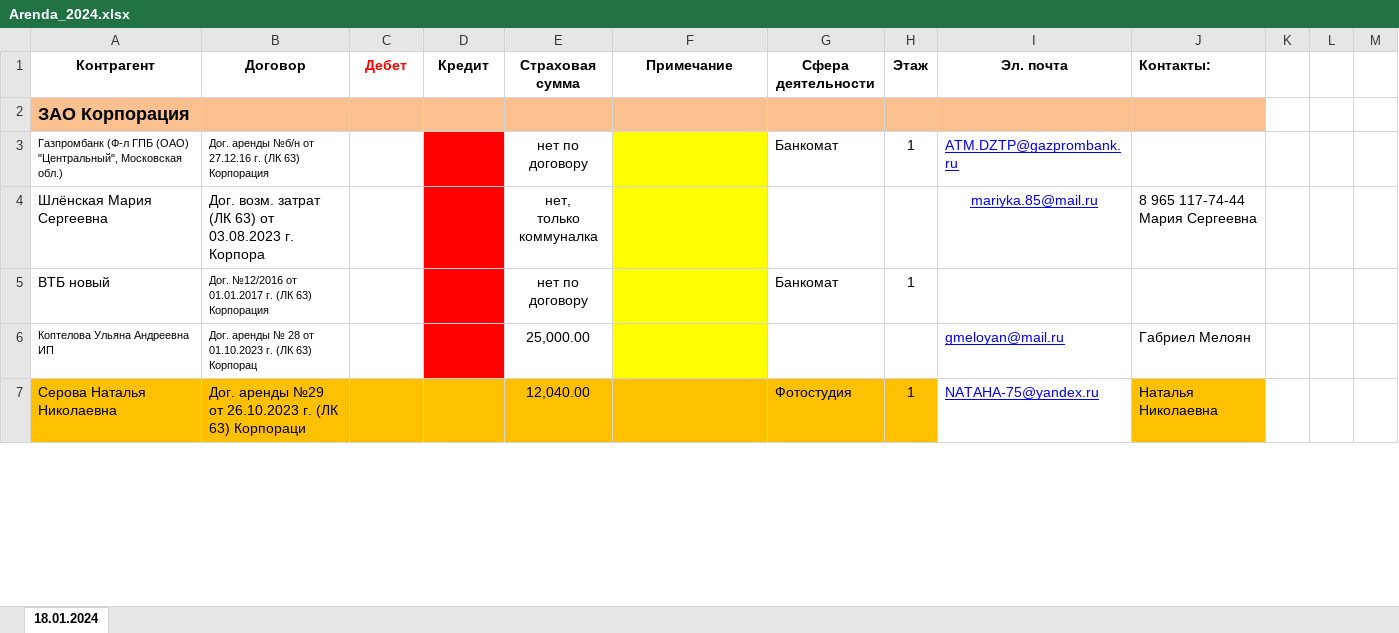
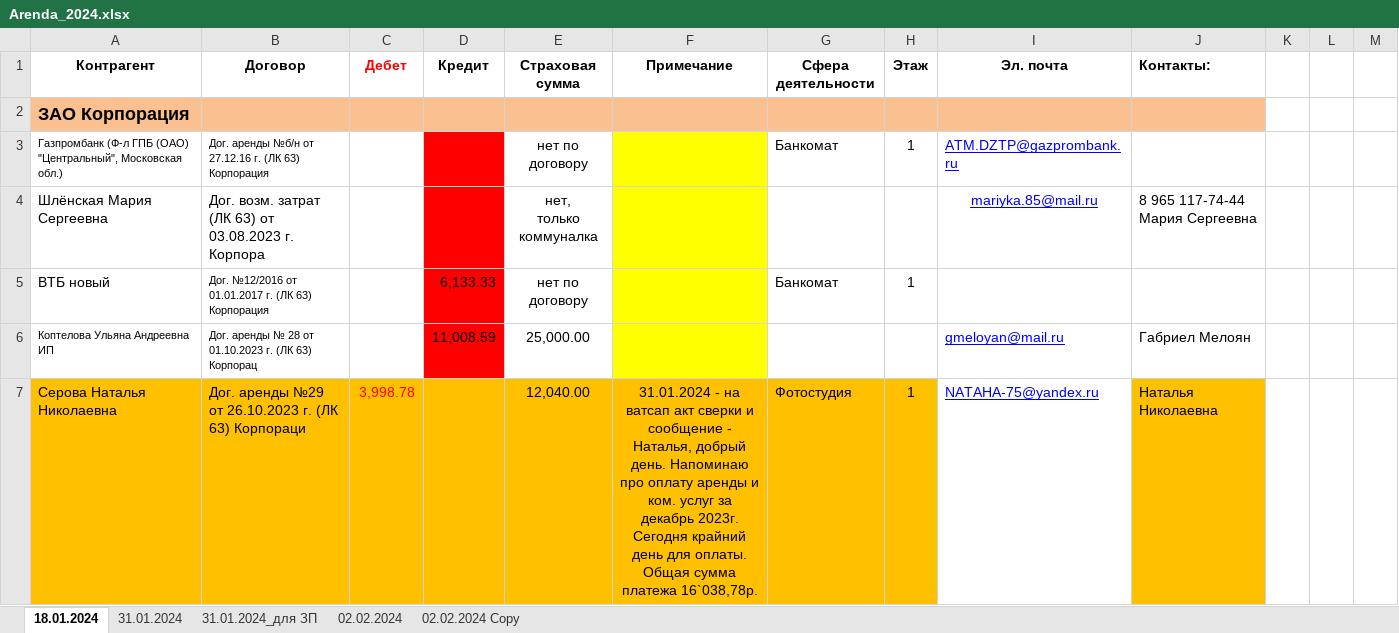
Before and after one commit to Al-ex-ey/first-project, an Excel workbook: src/downloads/Arenda_2024.xlsx, sheet 18.01.2024, drawn as a sheet; only a part is shown; values as stored, in another font and other column widths than the file's, no borders; conditional formats not drawn; the diff covers the shown part only; the diff names each change by its address in the sheet, - before the commit and + after, or states it on an @@ line.

```diff
--- a/src/downloads/Arenda_2024.xlsx (sheet 18.01.2024)
+++ b/src/downloads/Arenda_2024.xlsx (sheet 18.01.2024)
+sheet tab: 31.01.2024
+sheet tab: 31.01.2024_для ЗП
+sheet tab: 02.02.2024
+sheet tab: 02.02.2024 Copy
-D5 (Кредит): (empty)
+D5 (Кредит): 6,133.33
-D6 (Кредит): (empty)
+D6 (Кредит): 11,008.59
-C7 (Дебет): (empty)
+C7 (Дебет): 3,998.78
-F7 (Примечание): (empty)
+F7 (Примечание): 31.01.2024 - на ватсап акт сверки и сообщение - Наталья, добрый день. Напоминаю про оплату аренды и ком. услуг за декабрь 2023г. Сегодня крайний день для оплаты. Общая сумма платежа 16`038,78р.
```
Also changed, not shown: 1 removed row and 65 edited cells elsewhere in this sheet, 3 other files.
